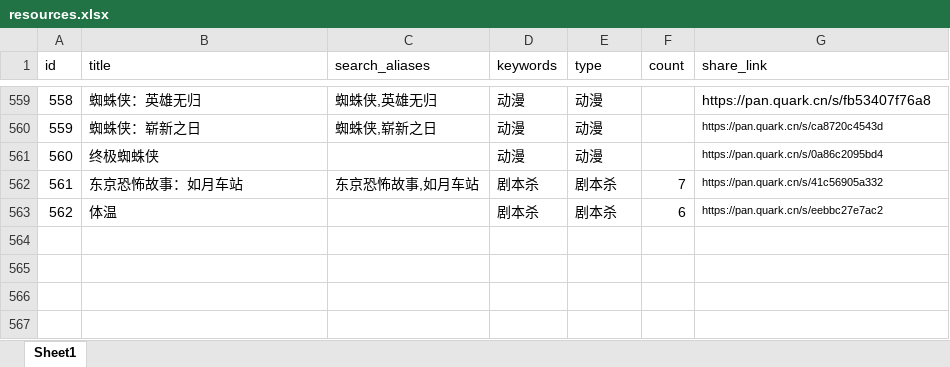
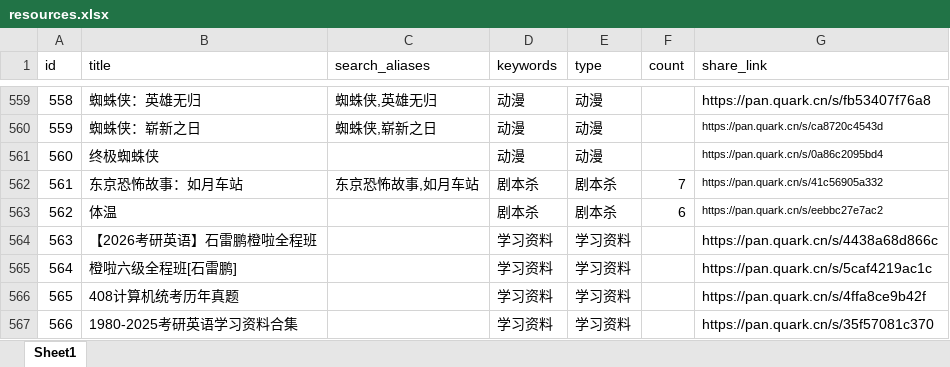
Before and after one commit to weiyingjun122/quark-dynamic, an Excel workbook: resources.xlsx, sheet Sheet1, drawn as a sheet; only a part is shown, gaps mark what is left out; values as stored, in another font and other column widths than the file's, no borders; the diff names each change by its address in the sheet, - before the commit and + after, or states it on an @@ line.

Commit message:
更新: resources.xlsx

```diff
--- a/resources.xlsx (sheet Sheet1)
+++ b/resources.xlsx (sheet Sheet1)
+row 564: 563 | 【2026考研英语】石雷鹏橙啦全程班 |  | 学习资料 | 学习资料 |  | https://pan.quark.cn/s/4438a68d866c
+row 565: 564 | 橙啦六级全程班[石雷鹏] |  | 学习资料 | 学习资料 |  | https://pan.quark.cn/s/5caf4219ac1c
+row 566: 565 | 408计算机统考历年真题 |  | 学习资料 | 学习资料 |  | https://pan.quark.cn/s/4ffa8ce9b42f
+row 567: 566 | 1980-2025考研英语学习资料合集 |  | 学习资料 | 学习资料 |  | https://pan.quark.cn/s/35f57081c370
```
